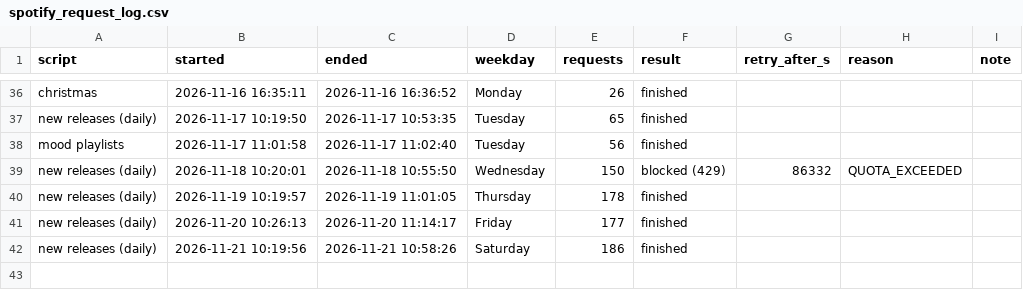
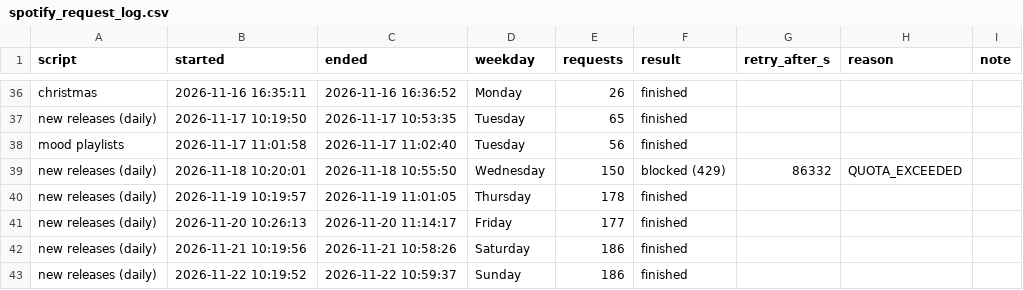
Before and after one commit to lzapffe/new-realeases-playlist, a CSV file: state/spotify_request_log.csv, drawn as a sheet; only a part is shown, gaps mark what is left out.

```diff
--- a/state/spotify_request_log.csv
+++ b/state/spotify_request_log.csv
@@ -42 +42,2 @@
 "new releases (daily)","2026-11-21 10:19:56","2026-11-21 10:58:26","Saturday",186,"finished",,,
+"new releases (daily)","2026-11-22 10:19:52","2026-11-22 10:59:37","Sunday",186,"finished",,,
```
Also changed, not shown: state/artists.csv, state/seen_releases.csv, 3 other files.
